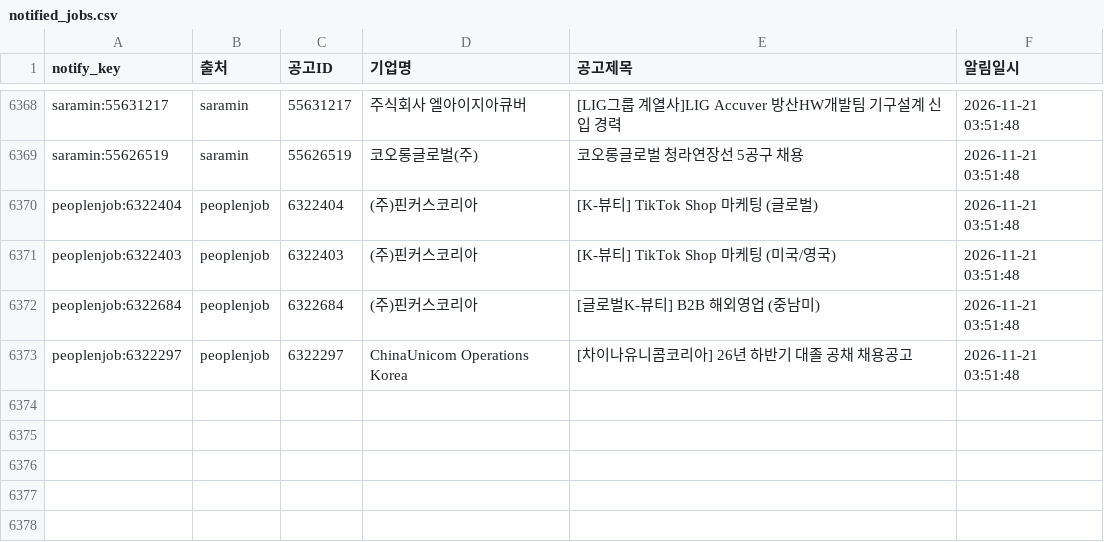
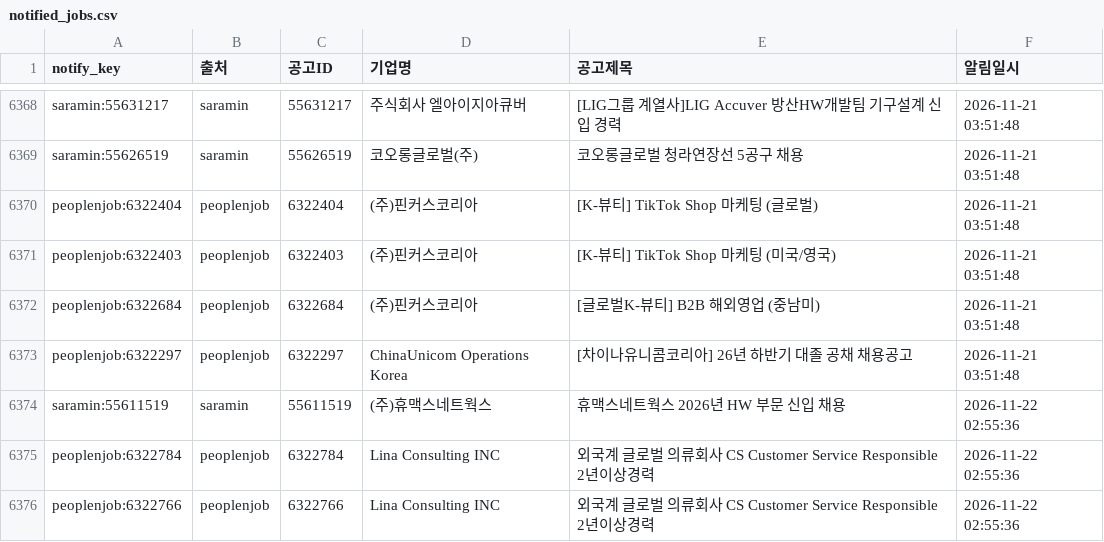
Before and after one commit to djgeum/RunETF, a CSV file: .github/job.bot/notified_jobs.csv, drawn as a sheet; only a part is shown, gaps mark what is left out.

```diff
--- a/.github/job.bot/notified_jobs.csv
+++ b/.github/job.bot/notified_jobs.csv
@@ -6373 +6373,4 @@ peoplenjob:6322684,peoplenjob,6322684,(주)핀커스코리아,[글로벌K-뷰티
 peoplenjob:6322297,peoplenjob,6322297,ChinaUnicom Operations Korea,[차이나유니콤코리아] 26년 하반기 대졸 공채 채용공고,2026-11-21 03:51:48
+saramin:55611519,saramin,55611519,(주)휴맥스네트웍스,휴맥스네트웍스 2026년 HW 부문 신입 채용,2026-11-22 02:55:36
+peoplenjob:6322784,peoplenjob,6322784,Lina Consulting INC,외국계 글로벌 의류회사 CS Customer Service Responsible 2년이상경력,2026-11-22 02:55:36
+peoplenjob:6322766,peoplenjob,6322766,Lina Consulting INC,외국계 글로벌 의류회사 CS Customer Service Responsible 2년이상경력,2026-11-22 02:55:36
```
Also changed, not shown: .github/job.bot/jobkorea_list.csv, .github/job.bot/jobkorea_main.csv, 5 other files.
